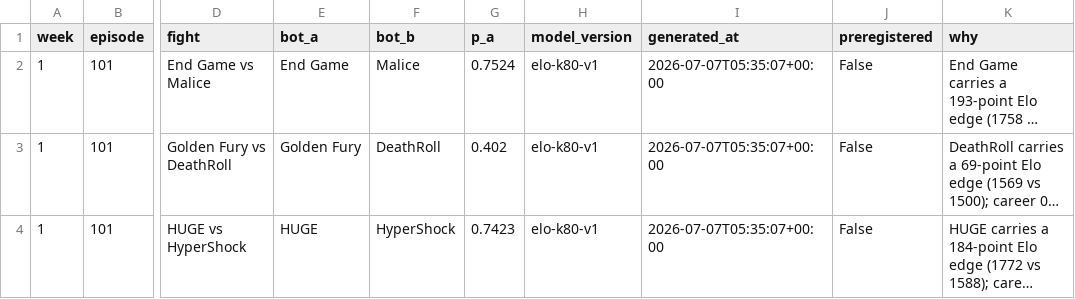
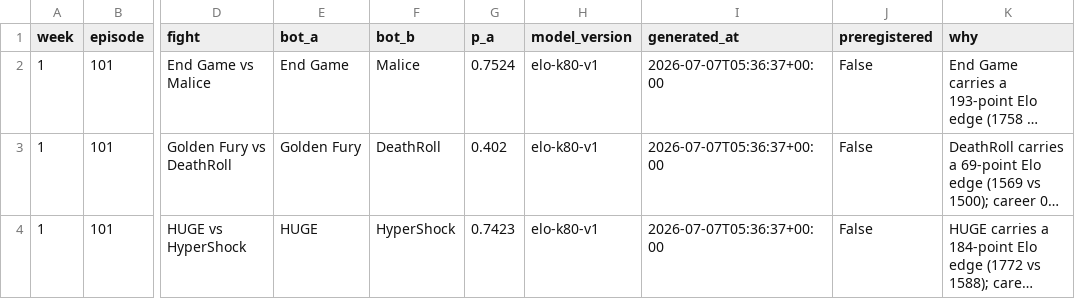
Before and after one commit to Yazan-O/battlebots-pit-boss, a CSV file: data/predictions/week_01.csv, drawn as a sheet; only a part is shown, gaps mark what is left out; long unchanged cells end in …; the diff names each change by its address in the sheet, - before the commit and + after, or states it on an @@ line.

```diff
--- a/data/predictions/week_01.csv
+++ b/data/predictions/week_01.csv
-I2:I4 (generated_at): 2026-07-07T05:35:07+00:00
+I2:I4 (generated_at): 2026-07-07T05:36:37+00:00
```
Also changed, not shown: data/predictions/strengths.csv, 4 other files.
